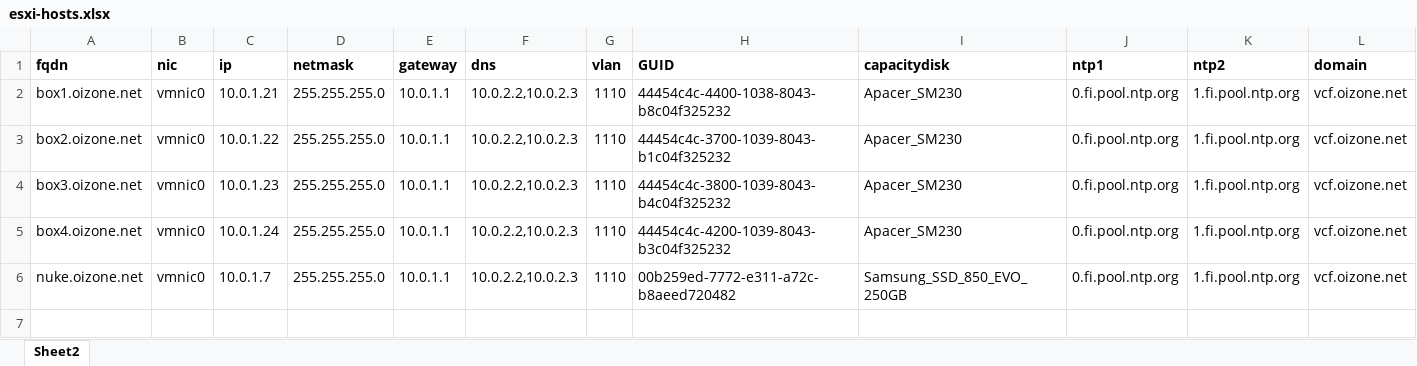
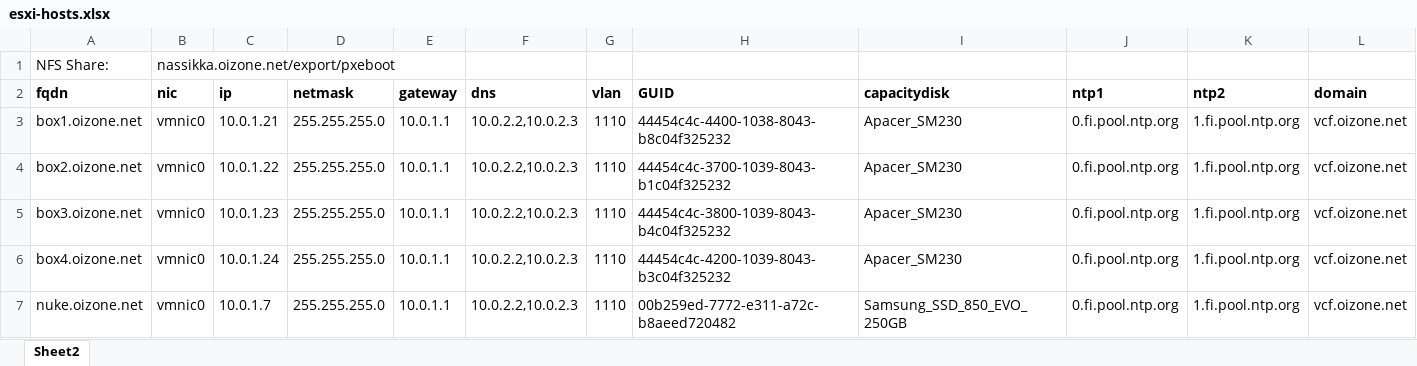
Before and after one commit to oizone/esxipxe, an Excel workbook: esxi-hosts.xlsx, sheet Sheet2, drawn as a sheet; only a part is shown; values as stored, in another font and other column widths than the file's, no borders; rows hold the shown columns only; the diff names each change by its address in the sheet, - before the commit and + after, or states it on an @@ line.

```diff
--- a/esxi-hosts.xlsx (sheet Sheet2)
+++ b/esxi-hosts.xlsx (sheet Sheet2)
+row 1: NFS Share: | nassikka.oizone.net/export/pxeboot
```
Also changed, not shown: 3 other files.
